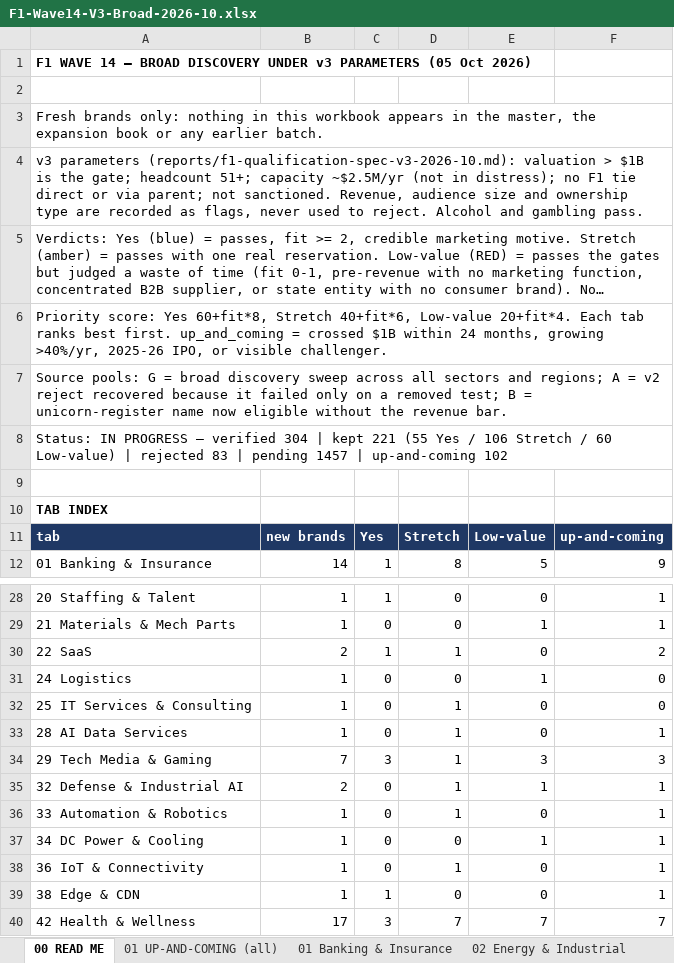
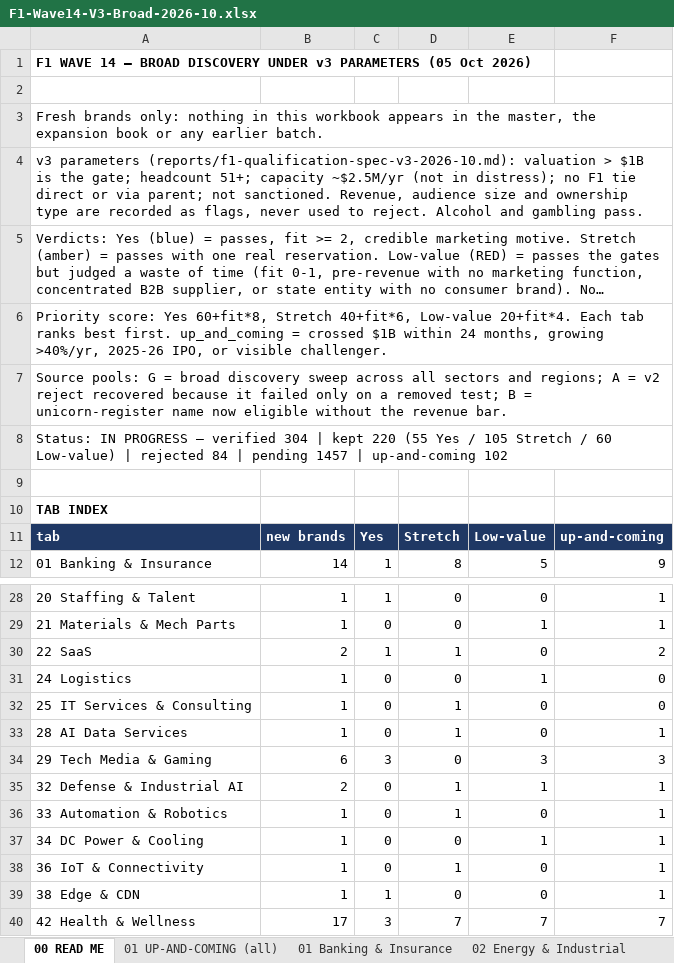
Before and after one commit to rahulgopalan42/rg42, an Excel workbook: reports/F1-Wave14-V3-Broad-2026-10.xlsx, sheet 00 READ ME, drawn as a sheet; only a part is shown, gaps mark what is left out; long unchanged cells end in …; values as stored, in another font and other column widths than the file's, no borders; the diff names each change by its address in the sheet, - before the commit and + after, or states it on an @@ line.

```diff
--- a/reports/F1-Wave14-V3-Broad-2026-10.xlsx (sheet 00 READ ME)
+++ b/reports/F1-Wave14-V3-Broad-2026-10.xlsx (sheet 00 READ ME)
-A8: …| kept 221 (55 Yes / 106 Stretch / 60 Low-value) | rejected 83 | pending…
+A8: …| kept 220 (55 Yes / 105 Stretch / 60 Low-value) | rejected 84 | pending…
-B34: 7
+B34: 6
-D34: 1
+D34: 0
```
Also changed, not shown: sheet 29 Tech Media & Gaming, sheet 99 REJECTS.
